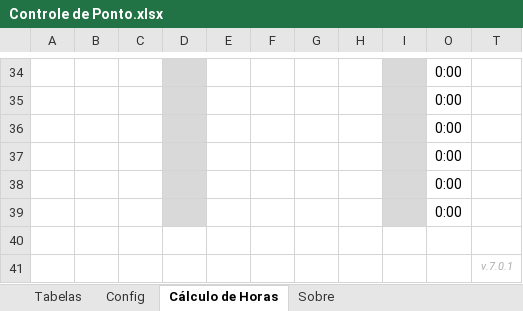
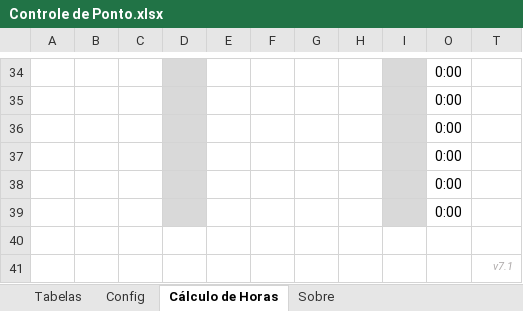
Before and after one commit to excelguru/controle-de-ponto, an Excel workbook: Controle de Ponto.xlsx, sheet Cálculo de Horas, drawn as a sheet; only a part is shown, gaps mark what is left out; values as stored, in another font and other column widths than the file's, no borders; conditional formats and table styles not drawn; the diff names each change by its address in the sheet, - before the commit and + after, or states it on an @@ line.

Commit message:
Alteração na forma de referência das tabelas

```diff
--- a/Controle de Ponto.xlsx (sheet Cálculo de Horas)
+++ b/Controle de Ponto.xlsx (sheet Cálculo de Horas)
-T41: v.7.0.1
+T41: v7.1
```
